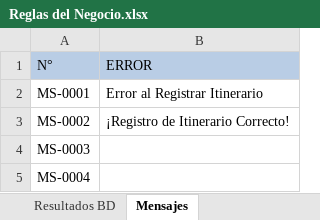
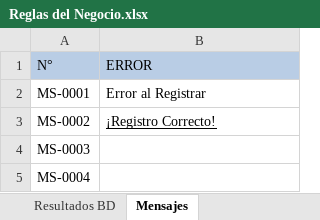
Before and after one commit to elgodmaster/proyecto-transportes-cmd, an Excel workbook: TransportesCMD/Presentacion/SQL y Recursos/Reglas del Negocio.xlsx, sheet Mensajes, drawn as a sheet; only a part is shown; values as stored, in another font and other column widths than the file's, no borders; the diff names each change by its address in the sheet, - before the commit and + after, or states it on an @@ line.

```diff
--- a/TransportesCMD/Presentacion/SQL y Recursos/Reglas del Negocio.xlsx (sheet Mensajes)
+++ b/TransportesCMD/Presentacion/SQL y Recursos/Reglas del Negocio.xlsx (sheet Mensajes)
-B2 (ERROR): Error al Registrar Itinerario
+B2 (ERROR): Error al Registrar
-B3 (ERROR): ¡Registro de Itinerario Correcto!
+B3 (ERROR): ¡Registro Correcto!
-B3 underline: off
+B3 underline: on
```
Also changed, not shown: sheet Reglas del Negocio, sheet Resultados BD, 3 other files.
